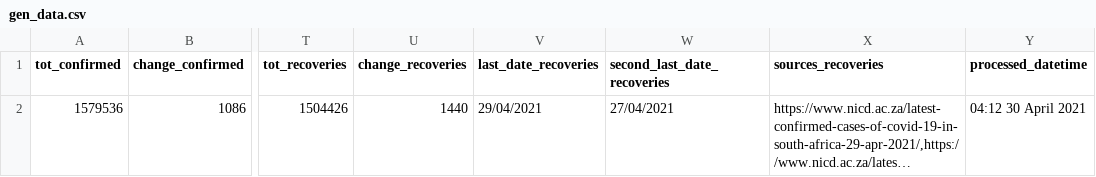
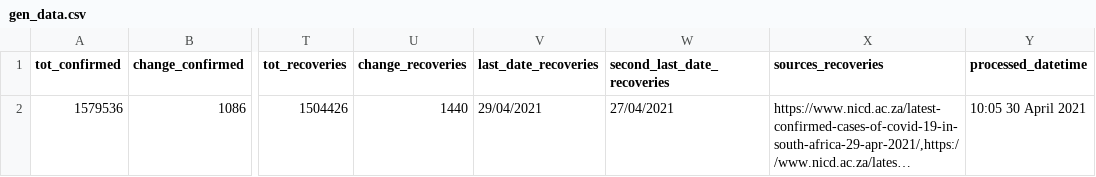
Before and after one commit to SimonRosen173/Covid19SAData_Data, a CSV file: data/sa/gen_data.csv, drawn as a sheet; only a part is shown, gaps mark what is left out; long unchanged cells end in …; the diff names each change by its address in the sheet, - before the commit and + after, or states it on an @@ line.

Commit message:
Data updated @ Fri Apr 30 10:05:42 UTC 2021

```diff
--- a/data/sa/gen_data.csv
+++ b/data/sa/gen_data.csv
-Y2 (processed_datetime): 04:12 30 April 2021
+Y2 (processed_datetime): 10:05 30 April 2021
```
Also changed, not shown: 1 other file.
